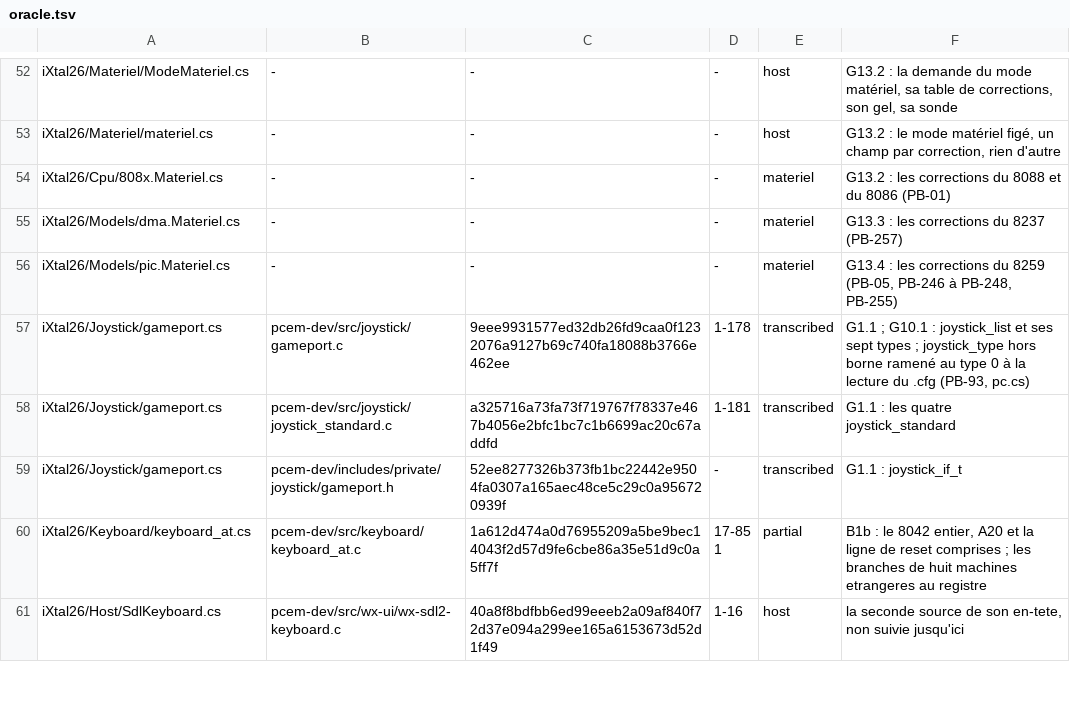
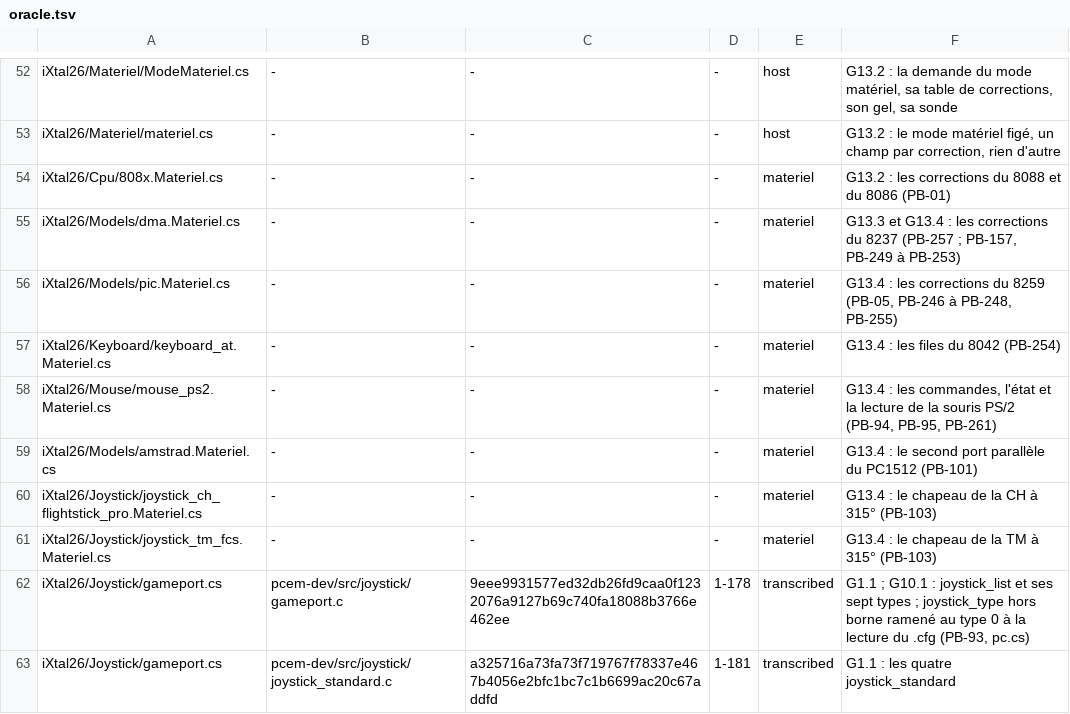
Before and after one commit to jpeloille/iXtal928, a TSV file: oracle.tsv, drawn as a sheet; only a part is shown, gaps mark what is left out; the shorter side is filled out with more unchanged rows.

Commit message:
materiel: G13.4c — la carte mère : le 8042, la souris PS/2 et les ports en mode matériel, six corrections ; PS2BANC, JOYBANC
PB-254 (les files du 8042 et le tampon du clavier), PB-94 et PB-95 (les commandes et l'octet d'état de la souris
PS/2), PB-261 inscrit (EBh remet les compteurs à zéro), PB-101 (le second port parallèle du PC1512), PB-103 (le
chapeau à 315° lu « haut ») ; chacune derrière sa garde, ses cas dans les deux modes. PS2BANC et JOYBANC rejoués
sous --boot (--force-ps2, --joystick-type, @manette). Série g4c1 : 345 portes vertes ; recensement 261 défauts,
947 marqueurs. G13.4 fait.

```diff
--- a/oracle.tsv
+++ b/oracle.tsv
@@ -54,4 +54,9 @@ iXtal26/Materiel/materiel.cs	-	-	-	host	G13.2 : le mode matériel figé, un cham
 iXtal26/Cpu/808x.Materiel.cs	-	-	-	materiel	G13.2 : les corrections du 8088 et du 8086 (PB-01)
-iXtal26/Models/dma.Materiel.cs	-	-	-	materiel	G13.3 : les corrections du 8237 (PB-257)
+iXtal26/Models/dma.Materiel.cs	-	-	-	materiel	G13.3 et G13.4 : les corrections du 8237 (PB-257 ; PB-157, PB-249 à PB-253)
 iXtal26/Models/pic.Materiel.cs	-	-	-	materiel	G13.4 : les corrections du 8259 (PB-05, PB-246 à PB-248, PB-255)
+iXtal26/Keyboard/keyboard_at.Materiel.cs	-	-	-	materiel	G13.4 : les files du 8042 (PB-254)
+iXtal26/Mouse/mouse_ps2.Materiel.cs	-	-	-	materiel	G13.4 : les commandes, l'état et la lecture de la souris PS/2 (PB-94, PB-95, PB-261)
+iXtal26/Models/amstrad.Materiel.cs	-	-	-	materiel	G13.4 : le second port parallèle du PC1512 (PB-101)
+iXtal26/Joystick/joystick_ch_flightstick_pro.Materiel.cs	-	-	-	materiel	G13.4 : le chapeau de la CH à 315° (PB-103)
+iXtal26/Joystick/joystick_tm_fcs.Materiel.cs	-	-	-	materiel	G13.4 : le chapeau de la TM à 315° (PB-103)
 iXtal26/Joystick/gameport.cs	pcem-dev/src/joystick/gameport.c	9eee9931577ed32db26fd9caa0f1232076a9127b69c740fa18088b3766e462ee	1-178	transcribed	G1.1 ; G10.1 : joystick_list et ses sept types ; joystick_type hors borne ramené au type 0 à la lecture du .cfg (PB-93, pc.cs)
```
Also changed, not shown: 32 other files.
